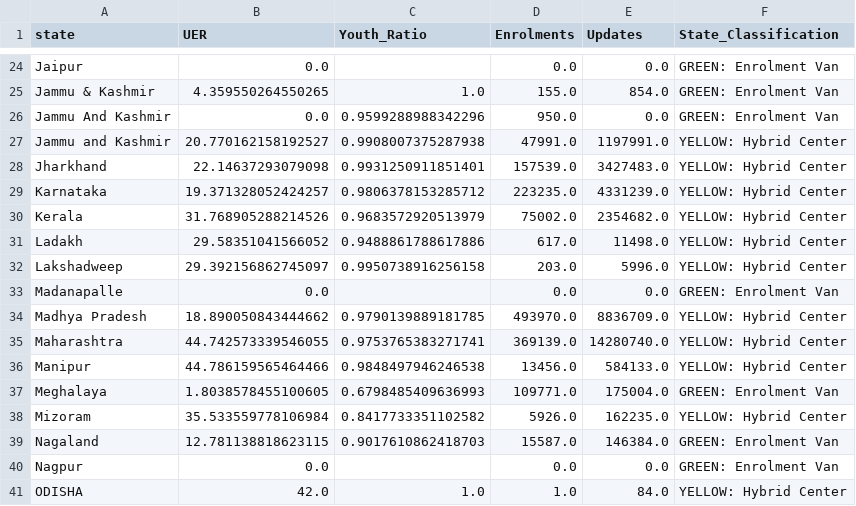
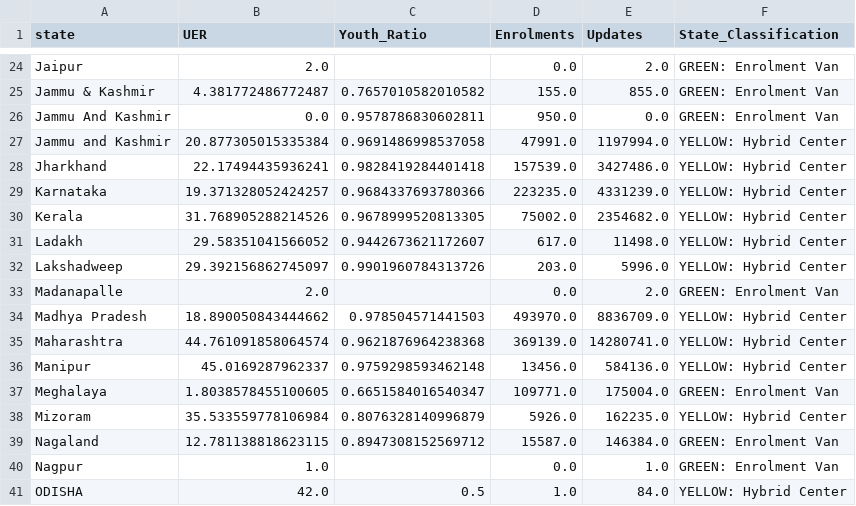
Before and after one commit to T786-eng/Hackhathon--Project-DRAM--Dynamic-Resource-Allocation-Model-for-Aadhaar-Infrastructure, a CSV file: state_level_trends.csv, drawn as a sheet; only a part is shown, gaps mark what is left out; the diff covers the shown part only; the diff names each change by its address in the sheet, - before the commit and + after, or states it on an @@ line.

```diff
--- a/state_level_trends.csv
+++ b/state_level_trends.csv
-B24 (UER): 0.0
+B24 (UER): 2.0
-E24 (Updates): 0.0
+E24 (Updates): 2.0
-B25 (UER): 4.359550264550265
+B25 (UER): 4.381772486772487
-C25 (Youth_Ratio): 1.0
+C25 (Youth_Ratio): 0.7657010582010582
-E25 (Updates): 854.0
+E25 (Updates): 855.0
-C26 (Youth_Ratio): 0.9599288988342296
+C26 (Youth_Ratio): 0.9578786830602811
-B27 (UER): 20.770162158192527
+B27 (UER): 20.877305015335384
-C27 (Youth_Ratio): 0.9908007375287938
+C27 (Youth_Ratio): 0.9691486998537058
-E27 (Updates): 1197991.0
+E27 (Updates): 1197994.0
-B28 (UER): 22.14637293079098
+B28 (UER): 22.17494435936241
-C28 (Youth_Ratio): 0.9931250911851401
+C28 (Youth_Ratio): 0.9828419284401418
-E28 (Updates): 3427483.0
+E28 (Updates): 3427486.0
-C29 (Youth_Ratio): 0.9806378153285712
+C29 (Youth_Ratio): 0.9684337693780366
-C30 (Youth_Ratio): 0.9683572920513979
+C30 (Youth_Ratio): 0.9678999520813305
-C31 (Youth_Ratio): 0.9488861788617886
+C31 (Youth_Ratio): 0.9442673621172607
-C32 (Youth_Ratio): 0.9950738916256158
+C32 (Youth_Ratio): 0.9901960784313726
-B33 (UER): 0.0
+B33 (UER): 2.0
-E33 (Updates): 0.0
+E33 (Updates): 2.0
-C34 (Youth_Ratio): 0.9790139889181785
+C34 (Youth_Ratio): 0.978504571441503
-B35 (UER): 44.742573339546055
+B35 (UER): 44.761091858064574
-C35 (Youth_Ratio): 0.9753765383271741
+C35 (Youth_Ratio): 0.9621876964238368
-E35 (Updates): 14280740.0
+E35 (Updates): 14280741.0
-B36 (UER): 44.786159565464466
+B36 (UER): 45.0169287962337
-C36 (Youth_Ratio): 0.9848497946246538
+C36 (Youth_Ratio): 0.9759298593462148
-E36 (Updates): 584133.0
+E36 (Updates): 584136.0
-C37 (Youth_Ratio): 0.6798485409636993
+C37 (Youth_Ratio): 0.6651584016540347
-C38 (Youth_Ratio): 0.8417733351102582
+C38 (Youth_Ratio): 0.8076328140996879
-C39 (Youth_Ratio): 0.9017610862418703
+C39 (Youth_Ratio): 0.8947308152569712
-B40 (UER): 0.0
+B40 (UER): 1.0
-E40 (Updates): 0.0
+E40 (Updates): 1.0
-C41 (Youth_Ratio): 1.0
+C41 (Youth_Ratio): 0.5
```
Also changed, not shown: 78 edited cells elsewhere in this file, anomaly_report.csv, executive_summary.csv, 4 other files.
